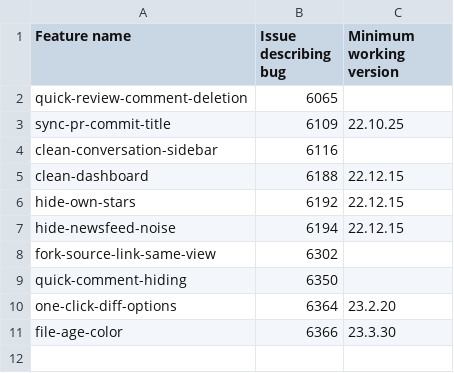
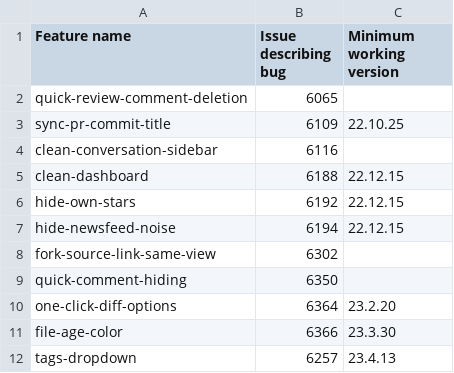
Before and after one commit to refined-github/yolo, a CSV file: broken-features.csv, drawn as a sheet.

Commit message:
Disable `tags-dropdown` (23.3.2)
It was still enabled and broken on Safari
https://github.com/refined-github/refined-github/issues/6257

```diff
--- a/broken-features.csv
+++ b/broken-features.csv
@@ -11 +11,2 @@ one-click-diff-options,6364,23.2.20
 file-age-color,6366,23.3.30
+tags-dropdown,6257,23.4.13
```
